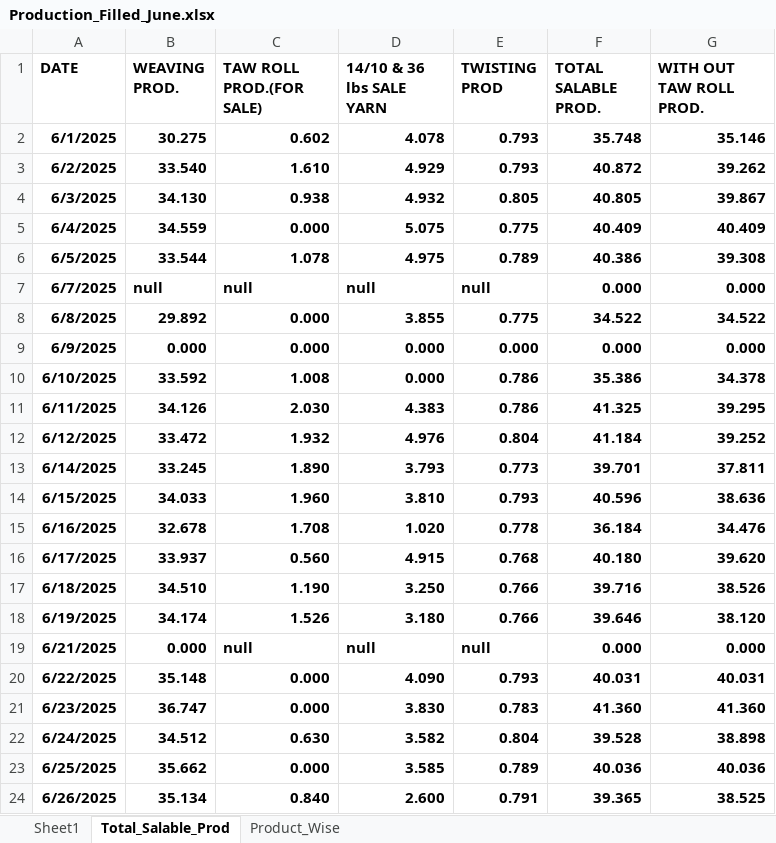
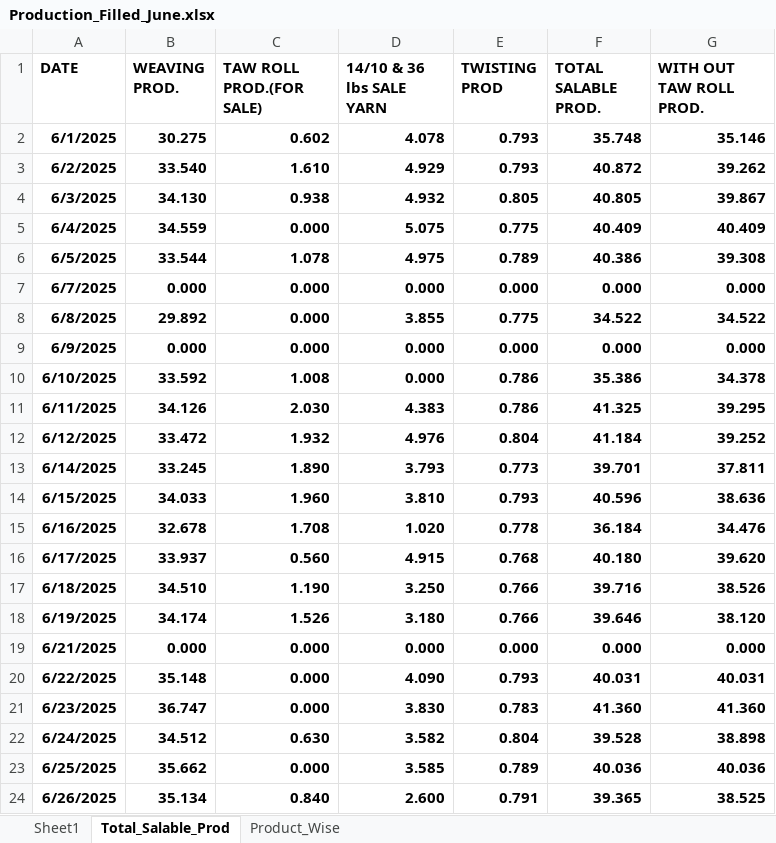
Before and after one commit to cilamartyaitho/Production_Filter, an Excel workbook: data/Production_Filled_June.xlsx, sheet Total_Salable_Prod, drawn as a sheet; only a part is shown; values as stored, in another font and other column widths than the file's, no borders; the diff names each change by its address in the sheet, - before the commit and + after, or states it on an @@ line.

```diff
--- a/data/Production_Filled_June.xlsx (sheet Total_Salable_Prod)
+++ b/data/Production_Filled_June.xlsx (sheet Total_Salable_Prod)
-B7 (WEAVING PROD.): null
+B7 (WEAVING PROD.): 0.000
-C7 (TAW ROLL PROD.(FOR SALE)): null
+C7 (TAW ROLL PROD.(FOR SALE)): 0.000
-D7 (14/10 & 36 lbs SALE YARN): null
+D7 (14/10 & 36 lbs SALE YARN): 0.000
-E7 (TWISTING PROD): null
+E7 (TWISTING PROD): 0.000
-C19 (TAW ROLL PROD.(FOR SALE)): null
+C19 (TAW ROLL PROD.(FOR SALE)): 0.000
-D19 (14/10 & 36 lbs SALE YARN): null
+D19 (14/10 & 36 lbs SALE YARN): 0.000
-E19 (TWISTING PROD): null
+E19 (TWISTING PROD): 0.000
```
Also changed, not shown: data/Production_Filled_August.xlsx, 1 other file.
